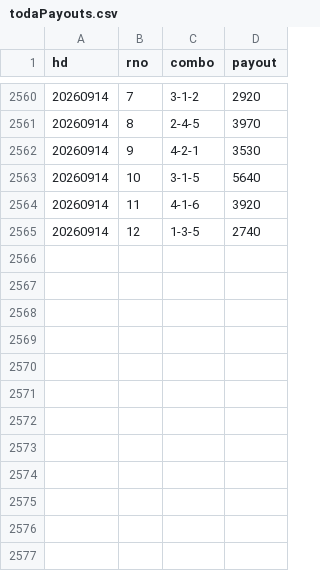
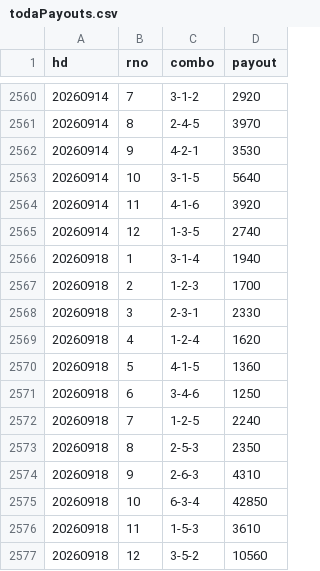
Before and after one commit to shigezou926/pallas-mercato-7k9, a CSV file: docs/payouts/todaPayouts.csv, drawn as a sheet; only a part is shown, gaps mark what is left out.

```diff
--- a/docs/payouts/todaPayouts.csv
+++ b/docs/payouts/todaPayouts.csv
@@ -2565 +2565,13 @@ hd,rno,combo,payout
 20260914,12,1-3-5,2740
+20260918,1,3-1-4,1940
+20260918,2,1-2-3,1700
+20260918,3,2-3-1,2330
+20260918,4,1-2-4,1620
+20260918,5,4-1-5,1360
+20260918,6,3-4-6,1250
+20260918,7,1-2-5,2240
+20260918,8,2-5-3,2350
+20260918,9,2-6-3,4310
+20260918,10,6-3-4,42850
+20260918,11,1-5-3,3610
+20260918,12,3-5-2,10560
```
Also changed, not shown: 1 other file.
